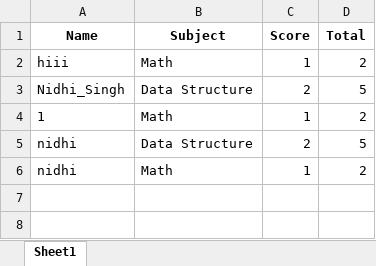
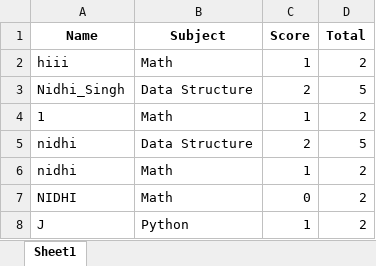
Before and after one commit to nidhicssingh/CodeVerse_2025, an Excel workbook: CV27_TEAM_ID/3_TKINTER/Python Based Quiz app-20250717T052227Z-1-001/Python Based Quiz app/Response/results.xlsx, sheet Sheet1, drawn as a sheet; values as stored, in another font and other column widths than the file's, no borders; the diff names each change by its address in the sheet, - before the commit and + after, or states it on an @@ line.

Commit message:
tkinter assignment marks uploaded

```diff
--- a/CV27_TEAM_ID/3_TKINTER/Python Based Quiz app-20250717T052227Z-1-001/Python Based Quiz app/Response/results.xlsx (sheet Sheet1)
+++ b/CV27_TEAM_ID/3_TKINTER/Python Based Quiz app-20250717T052227Z-1-001/Python Based Quiz app/Response/results.xlsx (sheet Sheet1)
+row 7: NIDHI | Math | 0 | 2
+row 8: J | Python | 1 | 2
```
Also changed, not shown: 16 other files.
